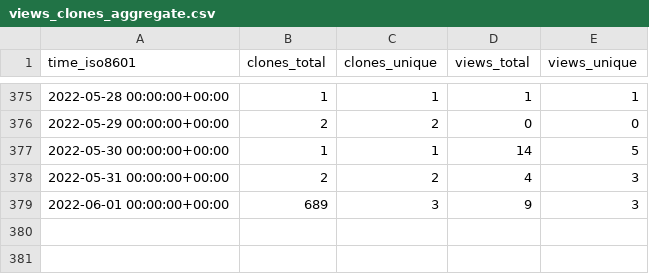
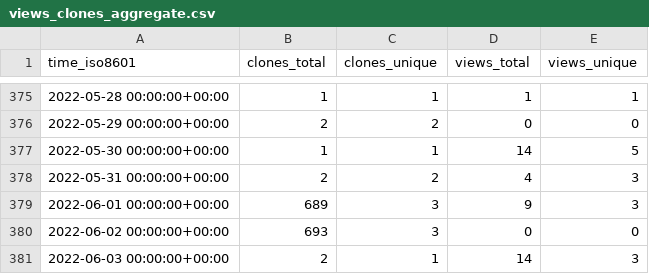
Before and after one commit to SERVIR-WA/GALUP, a CSV file: SERVIR-WA/GALUP/ghrs-data/views_clones_aggregate.csv, drawn as a sheet; only a part is shown, gaps mark what is left out.

```diff
--- a/SERVIR-WA/GALUP/ghrs-data/views_clones_aggregate.csv
+++ b/SERVIR-WA/GALUP/ghrs-data/views_clones_aggregate.csv
@@ -379 +379,3 @@ time_iso8601,clones_total,clones_unique,views_total,views_unique
 2022-06-01 00:00:00+00:00,689,3,9,3
+2022-06-02 00:00:00+00:00,693,3,0,0
+2022-06-03 00:00:00+00:00,2,1,14,3
```
Also changed, not shown: 1 other file.
